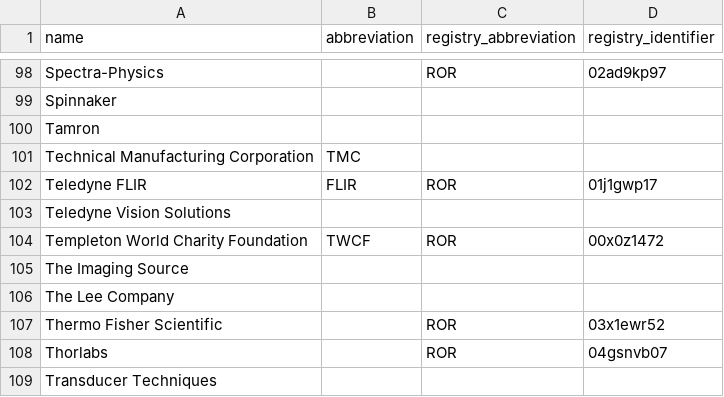
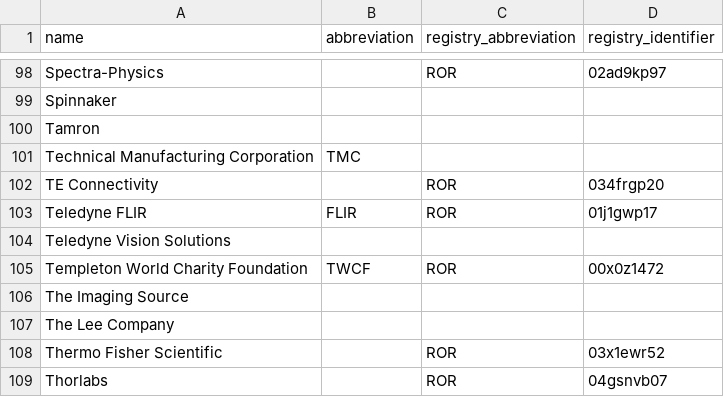
Before and after one commit to AllenNeuralDynamics/aind-data-schema-models, a CSV file: src/aind_data_schema_models/_generators/models/organizations.csv, drawn as a sheet; only a part is shown, gaps mark what is left out; the shorter side is filled out with more unchanged rows.

Commit message:
added TE Connectivity to org

```diff
--- a/src/aind_data_schema_models/_generators/models/organizations.csv
+++ b/src/aind_data_schema_models/_generators/models/organizations.csv
@@ -101,2 +101,3 @@ Tamron,,,
 Technical Manufacturing Corporation,TMC,,
+TE Connectivity,,ROR,034frgp20
 Teledyne FLIR,FLIR,ROR,01j1gwp17
```
Also changed, not shown: 1 other file.
